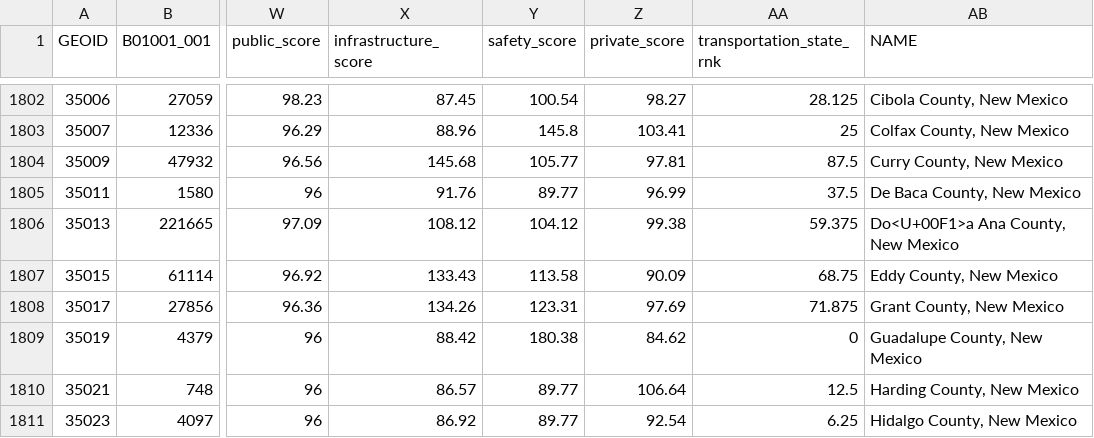
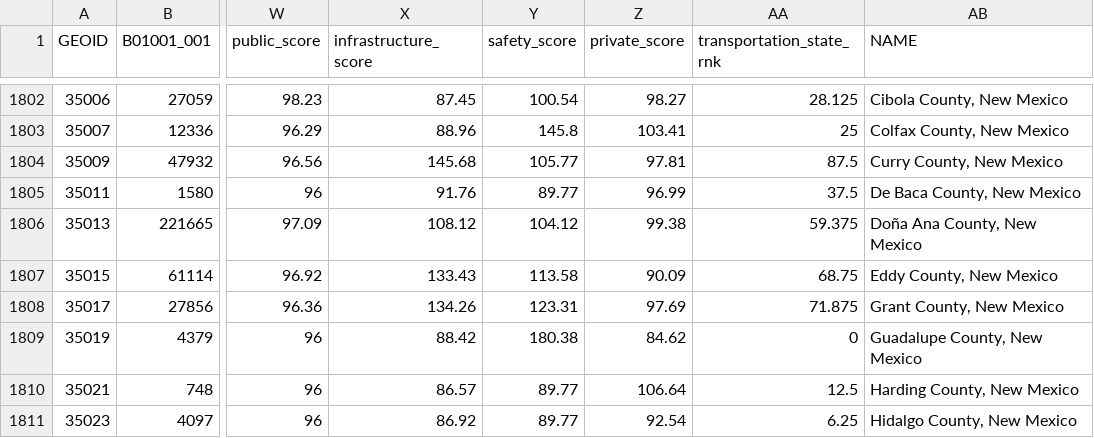
Before and after one commit to grimnr14/transportation, a CSV file: transportation_original_pca_county_2023.csv, drawn as a sheet; only a part is shown, gaps mark what is left out; the diff names each change by its address in the sheet, - before the commit and + after, or states it on an @@ line.

```diff
--- a/transportation_original_pca_county_2023.csv
+++ b/transportation_original_pca_county_2023.csv
-AB1806 (NAME): Do<U+00F1>a Ana County, New Mexico
+AB1806 (NAME): Doña Ana County, New Mexico
```
Also changed, not shown: transportation_original_pca_county_2019.csv, transportation_original_pca_county_2020.csv, 20 other files.
